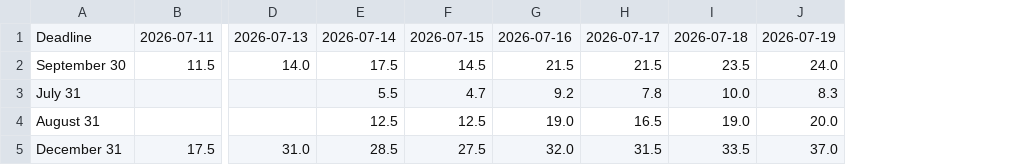
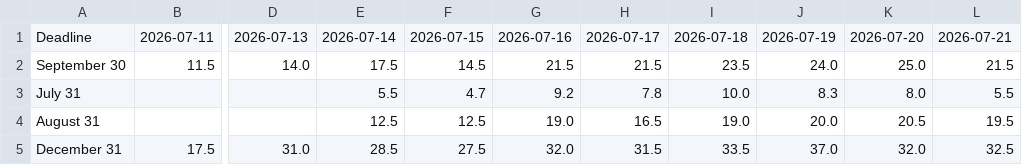
Before and after one commit to Caleblucas1/polymarket-wti-snapshot, a CSV file: bab_el_mandeb_9am_snapshot.csv, drawn as a sheet; only a part is shown, gaps mark what is left out; the diff names each change by its address in the sheet, - before the commit and + after, or states it on an @@ line.

Commit message:
Update daily market snapshots

```diff
--- a/bab_el_mandeb_9am_snapshot.csv
+++ b/bab_el_mandeb_9am_snapshot.csv
+column K, rows 1-5: 2026-07-20 | 25.0 | 8.0 | 20.5 | 32.0
+column L, rows 1-5: 2026-07-21 | 21.5 | 5.5 | 19.5 | 32.5
```
